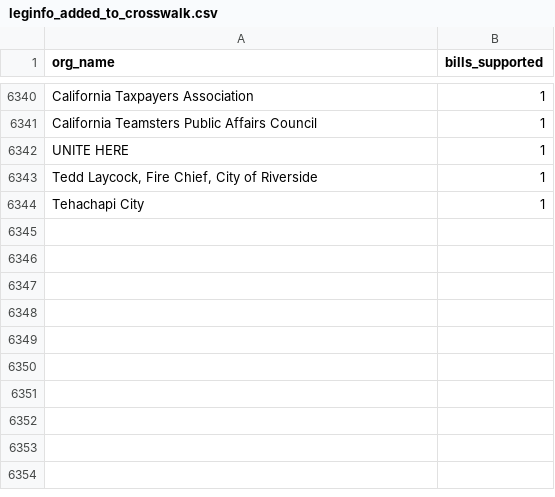
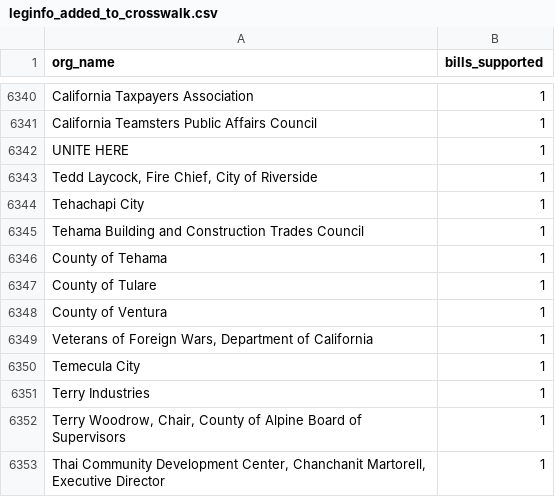
Before and after one commit to Nall-Group/california-groups-disambiguation, a CSV file: org_names_for_cleaning/leginfo_added_to_crosswalk.csv, drawn as a sheet; only a part is shown, gaps mark what is left out; the diff names each change by its address in the sheet, - before the commit and + after, or states it on an @@ line.

```diff
--- a/org_names_for_cleaning/leginfo_added_to_crosswalk.csv
+++ b/org_names_for_cleaning/leginfo_added_to_crosswalk.csv
+row 6345: Tehama Building and Construction Trades Council | 1
+row 6346: County of Tehama | 1
+row 6347: County of Tulare | 1
+row 6348: County of Ventura | 1
+row 6349: Veterans of Foreign Wars, Department of California | 1
+row 6350: Temecula City | 1
+row 6351: Terry Industries | 1
+row 6352: Terry Woodrow, Chair, County of Alpine Board of Supervisors | 1
+row 6353: Thai Community Development Center, Chanchanit Martorell, Executive Director | 1
```
Also changed, not shown: 1 other file.
